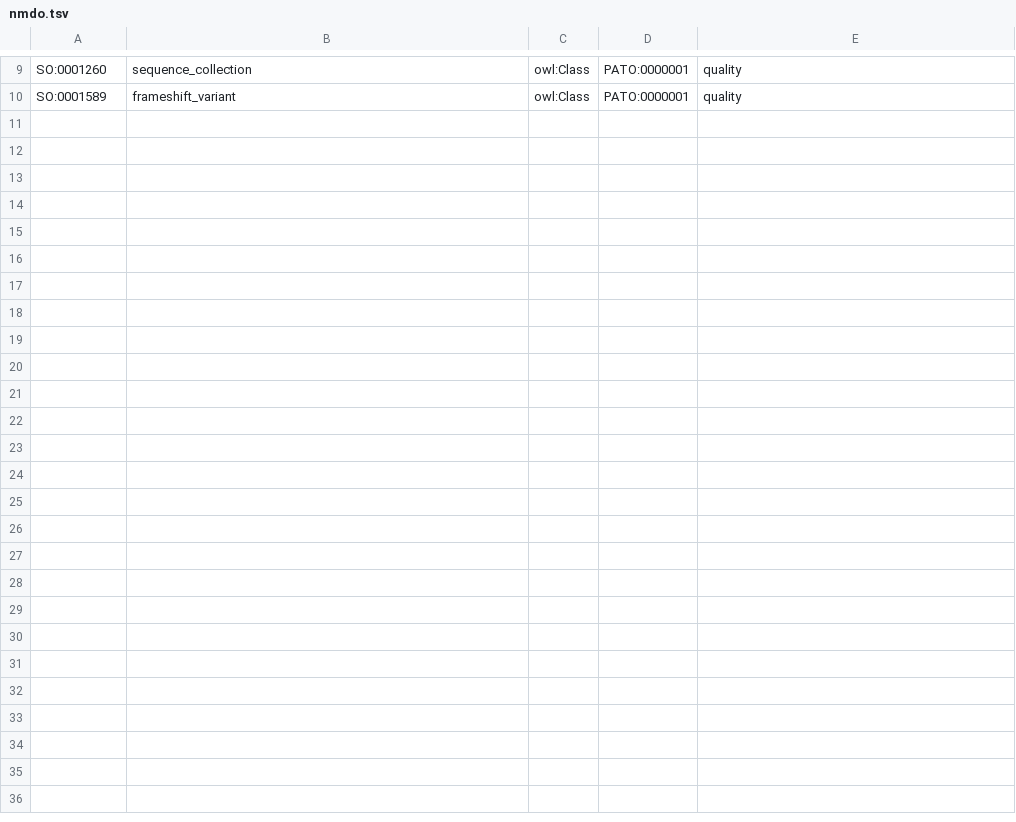
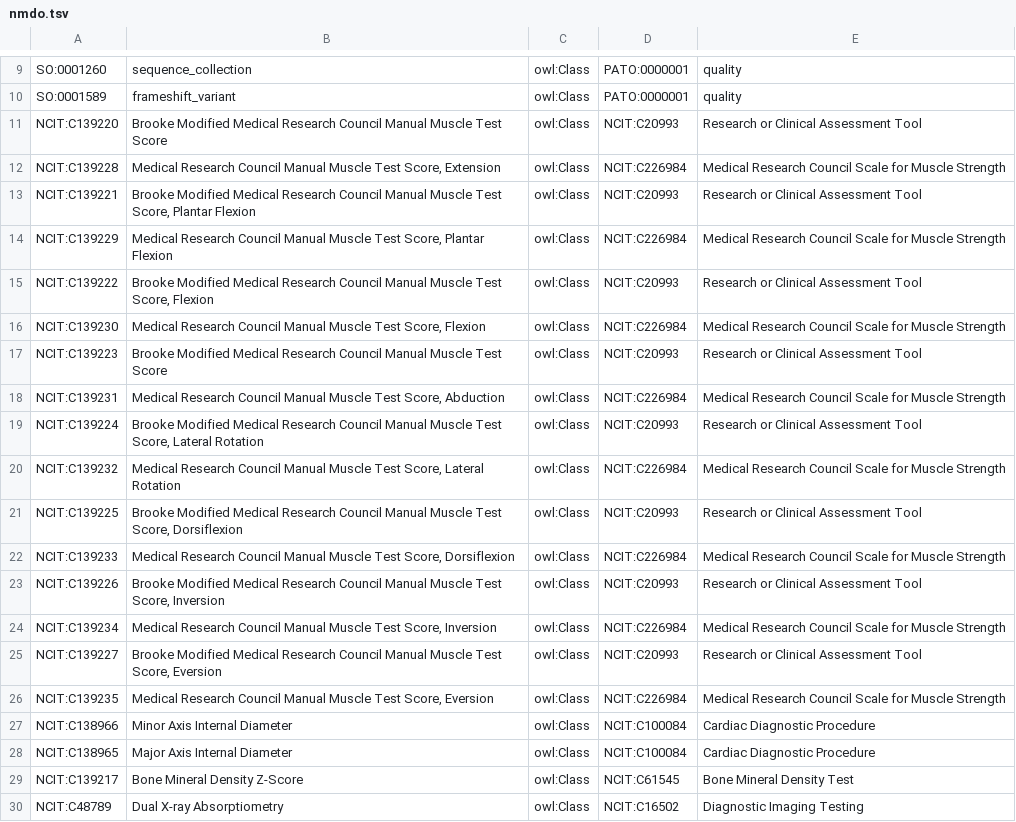
Before and after one commit to NeuromuscularDisease/neuromuscular-disease-ontology, a TSV file: src/templates/nmdo.tsv, drawn as a sheet; only a part is shown, gaps mark what is left out.

Commit message:
new ncit terms

```diff
--- a/src/templates/nmdo.tsv
+++ b/src/templates/nmdo.tsv
@@ -10 +10,21 @@ SO:0001260	sequence_collection	owl:Class	PATO:0000001	quality
 SO:0001589	frameshift_variant	owl:Class	PATO:0000001	quality
+NCIT:C139220	Brooke Modified Medical Research Council Manual Muscle Test Score	owl:Class	NCIT:C20993	Research or Clinical Assessment Tool
+NCIT:C139228	"Medical Research Council Manual Muscle Test Score, Extension"	owl:Class	NCIT:C226984	Medical Research Council Scale for Muscle Strength
+NCIT:C139221	"Brooke Modified Medical Research Council Manual Muscle Test Score, Plantar Flexion"	owl:Class	NCIT:C20993	Research or Clinical Assessment Tool
+NCIT:C139229	"Medical Research Council Manual Muscle Test Score, Plantar Flexion"	owl:Class	NCIT:C226984	Medical Research Council Scale for Muscle Strength
+NCIT:C139222	"Brooke Modified Medical Research Council Manual Muscle Test Score, Flexion"	owl:Class	NCIT:C20993	Research or Clinical Assessment Tool
+NCIT:C139230	"Medical Research Council Manual Muscle Test Score, Flexion"	owl:Class	NCIT:C226984	Medical Research Council Scale for Muscle Strength
+NCIT:C139223	Brooke Modified Medical Research Council Manual Muscle Test Score	owl:Class	NCIT:C20993	Research or Clinical Assessment Tool
+NCIT:C139231	"Medical Research Council Manual Muscle Test Score, Abduction"	owl:Class	NCIT:C226984	Medical Research Council Scale for Muscle Strength
+NCIT:C139224	"Brooke Modified Medical Research Council Manual Muscle Test Score, Lateral Rotation"	owl:Class	NCIT:C20993	Research or Clinical Assessment Tool
+NCIT:C139232	"Medical Research Council Manual Muscle Test Score, Lateral Rotation"	owl:Class	NCIT:C226984	Medical Research Council Scale for Muscle Strength
+NCIT:C139225	"Brooke Modified Medical Research Council Manual Muscle Test Score, Dorsiflexion"	owl:Class	NCIT:C20993	Research or Clinical Assessment Tool
+NCIT:C139233	"Medical Research Council Manual Muscle Test Score, Dorsiflexion"	owl:Class	NCIT:C226984	Medical Research Council Scale for Muscle Strength
+NCIT:C139226	"Brooke Modified Medical Research Council Manual Muscle Test Score, Inversion"	owl:Class	NCIT:C20993	Research or Clinical Assessment Tool
+NCIT:C139234	"Medical Research Council Manual Muscle Test Score, Inversion"	owl:Class	NCIT:C226984	Medical Research Council Scale for Muscle Strength
+NCIT:C139227	"Brooke Modified Medical Research Council Manual Muscle Test Score, Eversion"	owl:Class	NCIT:C20993	Research or Clinical Assessment Tool
+NCIT:C139235	"Medical Research Council Manual Muscle Test Score, Eversion"	owl:Class	NCIT:C226984	Medical Research Council Scale for Muscle Strength
+NCIT:C138966	Minor Axis Internal Diameter	owl:Class	NCIT:C100084	Cardiac Diagnostic Procedure
+NCIT:C138965	Major Axis Internal Diameter	owl:Class	NCIT:C100084	Cardiac Diagnostic Procedure
+NCIT:C139217	Bone Mineral Density Z-Score	owl:Class	NCIT:C61545	Bone Mineral Density Test
+NCIT:C48789	Dual X-ray Absorptiometry	owl:Class	NCIT:C16502	Diagnostic Imaging Testing
```
Also changed, not shown: 2 other files.
